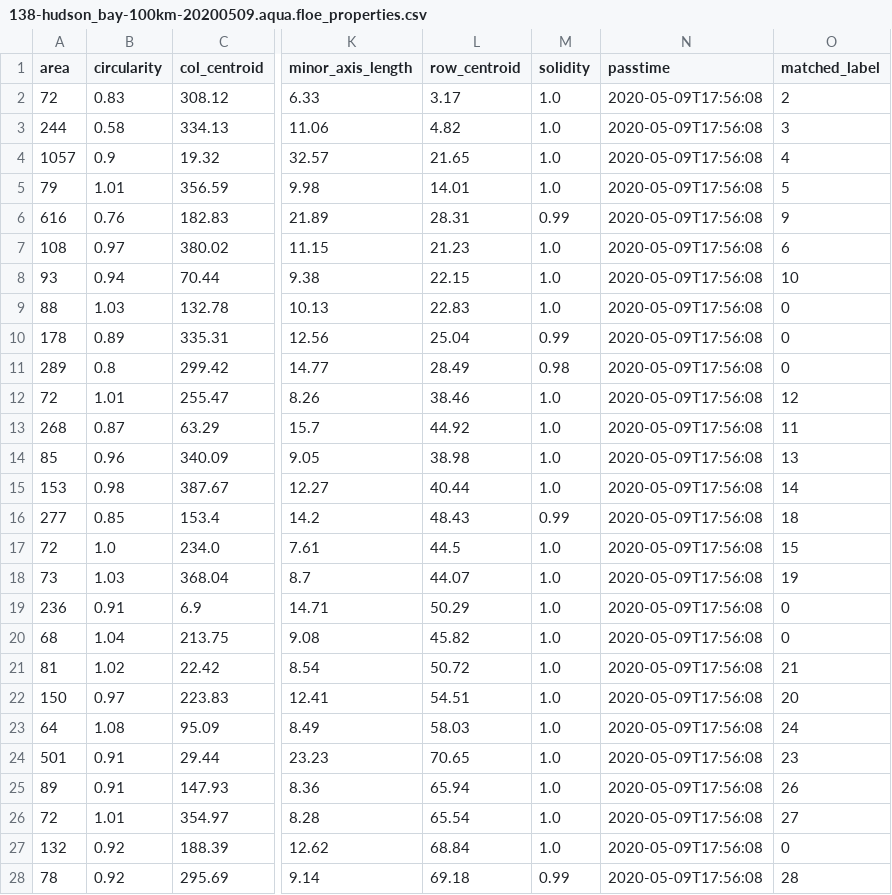
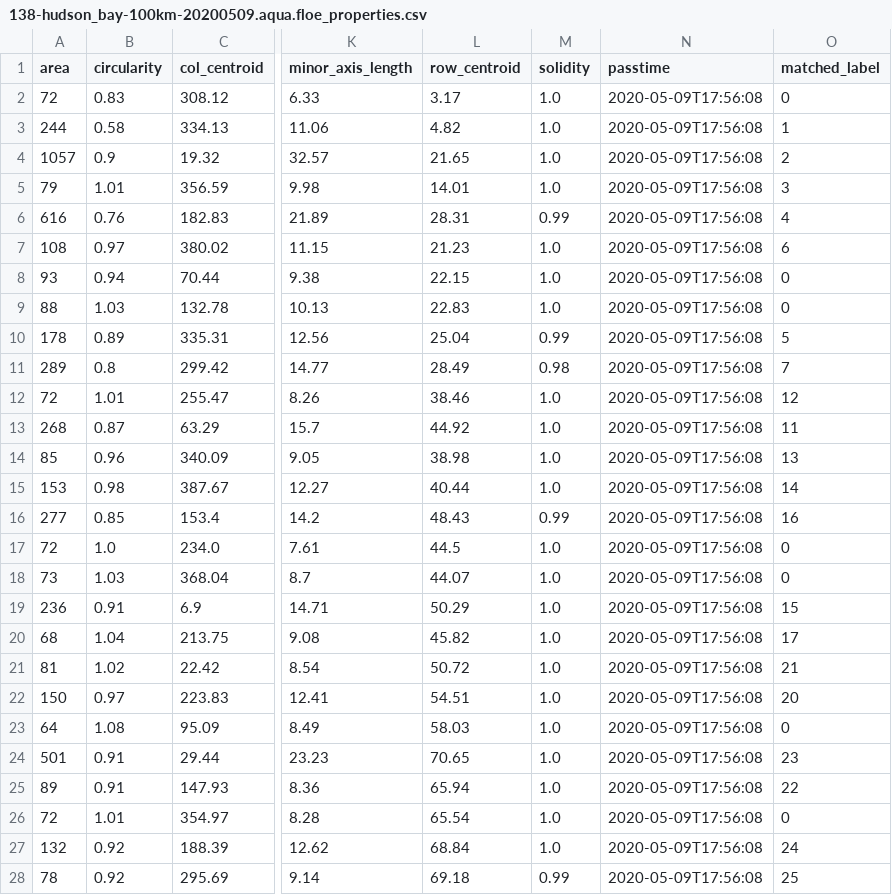
Before and after one commit to danielmwatkins/matchfloes, a CSV file: data/138-hudson_bay-100km-20200509/138-hudson_bay-100km-20200509.aqua.floe_properties.csv, drawn as a sheet; only a part is shown, gaps mark what is left out; the diff covers the shown part only; the diff names each change by its address in the sheet, - before the commit and + after, or states it on an @@ line.

```diff
--- a/data/138-hudson_bay-100km-20200509/138-hudson_bay-100km-20200509.aqua.floe_properties.csv
+++ b/data/138-hudson_bay-100km-20200509/138-hudson_bay-100km-20200509.aqua.floe_properties.csv
-O2 (matched_label): 2
+O2 (matched_label): 0
-O3 (matched_label): 3
+O3 (matched_label): 1
-O4 (matched_label): 4
+O4 (matched_label): 2
-O5 (matched_label): 5
+O5 (matched_label): 3
-O6 (matched_label): 9
+O6 (matched_label): 4
-O8 (matched_label): 10
+O8 (matched_label): 0
-O10 (matched_label): 0
+O10 (matched_label): 5
-O11 (matched_label): 0
+O11 (matched_label): 7
-O16 (matched_label): 18
+O16 (matched_label): 16
-O17 (matched_label): 15
+O17 (matched_label): 0
-O18 (matched_label): 19
+O18 (matched_label): 0
-O19 (matched_label): 0
+O19 (matched_label): 15
-O20 (matched_label): 0
+O20 (matched_label): 17
-O23 (matched_label): 24
+O23 (matched_label): 0
-O25 (matched_label): 26
+O25 (matched_label): 22
-O26 (matched_label): 27
+O26 (matched_label): 0
-O27 (matched_label): 0
+O27 (matched_label): 24
-O28 (matched_label): 28
+O28 (matched_label): 25
```
Also changed, not shown: 26 edited cells elsewhere in this file, data/006-baffin_bay-100km-20220530/006-baffin_bay-100km-20220530.terra.floe_properties.csv, data/063-beaufort_sea-100km-20070711/063-beaufort_sea-100km-20070711.terra.floe_properties.csv, 3 other files.
